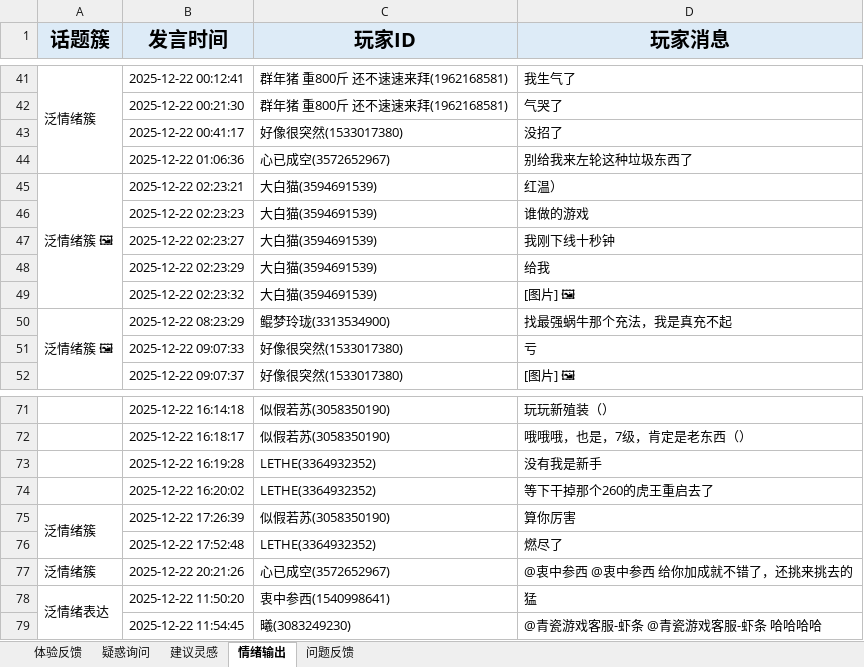
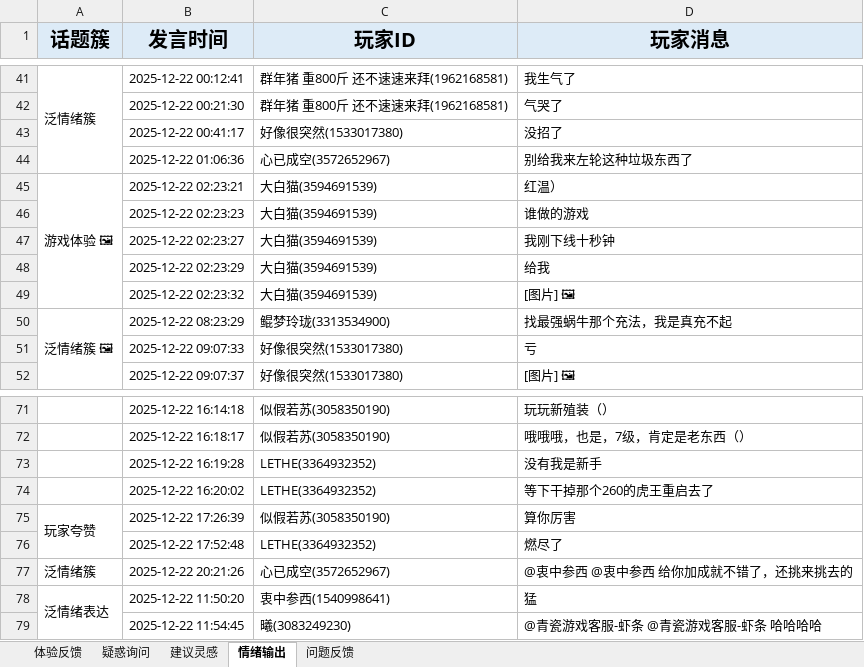
Before and after one commit to norie7k/-, an Excel workbook: 玩家发言分类（供研发侧）/12222群.xlsx, sheet 情绪输出, drawn as a sheet; only a part is shown, gaps mark what is left out; values as stored, in another font and other column widths than the file's, no borders; the diff names each change by its address in the sheet, - before the commit and + after, or states it on an @@ line.

```diff
--- a/玩家发言分类（供研发侧）/12222群.xlsx (sheet 情绪输出)
+++ b/玩家发言分类（供研发侧）/12222群.xlsx (sheet 情绪输出)
-A45 (话题簇): 泛情绪簇 🖼
+A45 (话题簇): 游戏体验 🖼
-A75 (话题簇): 泛情绪簇
+A75 (话题簇): 玩家夸赞
```
Also changed, not shown: sheet 疑惑询问, sheet 体验反馈, 13 other files.
